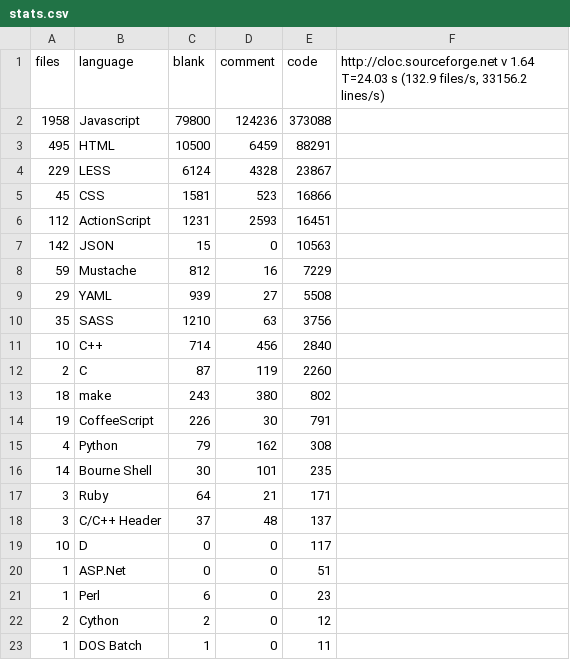
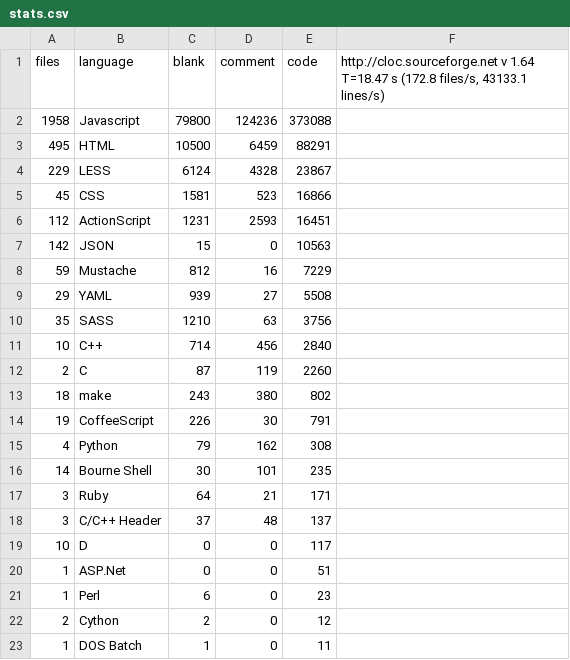
Before and after one commit to alexjstubbs/8bit.cloud-client, a CSV file: stats.csv, drawn as a sheet.

```diff
--- a/stats.csv
+++ b/stats.csv
@@ -1,2 +1,2 @@
-files,language,blank,comment,code,"http://cloc.sourceforge.net v 1.64  T=24.03 s (132.9 files/s, 33156.2 lines/s)"
+files,language,blank,comment,code,"http://cloc.sourceforge.net v 1.64  T=18.47 s (172.8 files/s, 43133.1 lines/s)"
 1958,Javascript,79800,124236,373088
```
Also changed, not shown: 2 other files.
